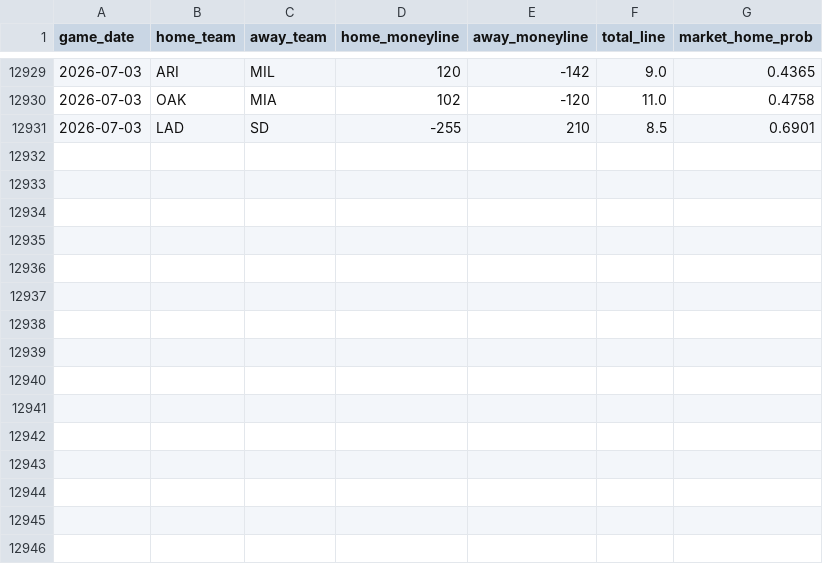
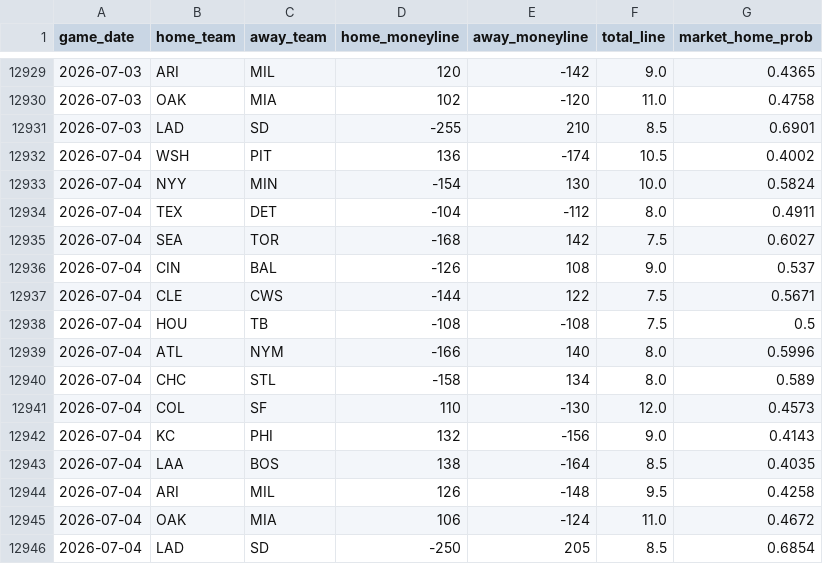
Before and after one commit to gigadon/Thats-Baseball, a CSV file: data/odds_history.csv, drawn as a sheet; only a part is shown, gaps mark what is left out; the diff names each change by its address in the sheet, - before the commit and + after, or states it on an @@ line.

```diff
--- a/data/odds_history.csv
+++ b/data/odds_history.csv
+row 12932: 2026-07-04 | WSH | PIT | 136 | -174 | 10.5 | 0.4002
+row 12933: 2026-07-04 | NYY | MIN | -154 | 130 | 10.0 | 0.5824
+row 12934: 2026-07-04 | TEX | DET | -104 | -112 | 8.0 | 0.4911
+row 12935: 2026-07-04 | SEA | TOR | -168 | 142 | 7.5 | 0.6027
+row 12936: 2026-07-04 | CIN | BAL | -126 | 108 | 9.0 | 0.537
+row 12937: 2026-07-04 | CLE | CWS | -144 | 122 | 7.5 | 0.5671
+row 12938: 2026-07-04 | HOU | TB | -108 | -108 | 7.5 | 0.5
+row 12939: 2026-07-04 | ATL | NYM | -166 | 140 | 8.0 | 0.5996
+row 12940: 2026-07-04 | CHC | STL | -158 | 134 | 8.0 | 0.589
+row 12941: 2026-07-04 | COL | SF | 110 | -130 | 12.0 | 0.4573
+row 12942: 2026-07-04 | KC | PHI | 132 | -156 | 9.0 | 0.4143
+row 12943: 2026-07-04 | LAA | BOS | 138 | -164 | 8.5 | 0.4035
+row 12944: 2026-07-04 | ARI | MIL | 126 | -148 | 9.5 | 0.4258
+row 12945: 2026-07-04 | OAK | MIA | 106 | -124 | 11.0 | 0.4672
+row 12946: 2026-07-04 | LAD | SD | -250 | 205 | 8.5 | 0.6854
```
Also changed, not shown: 10 other files.
